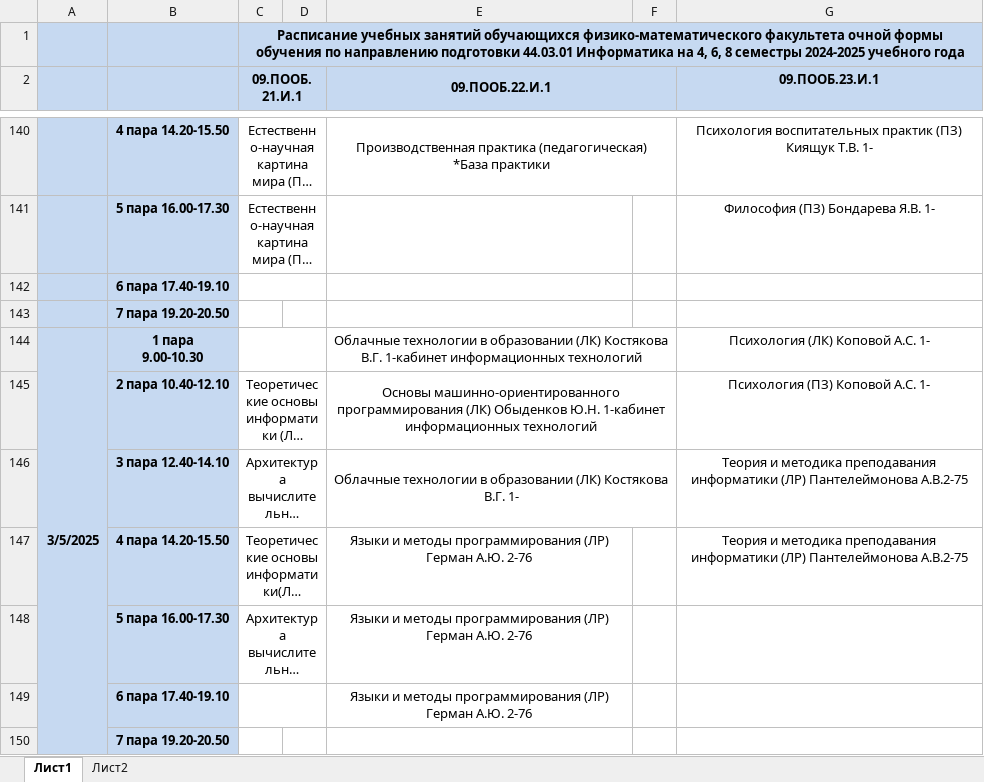
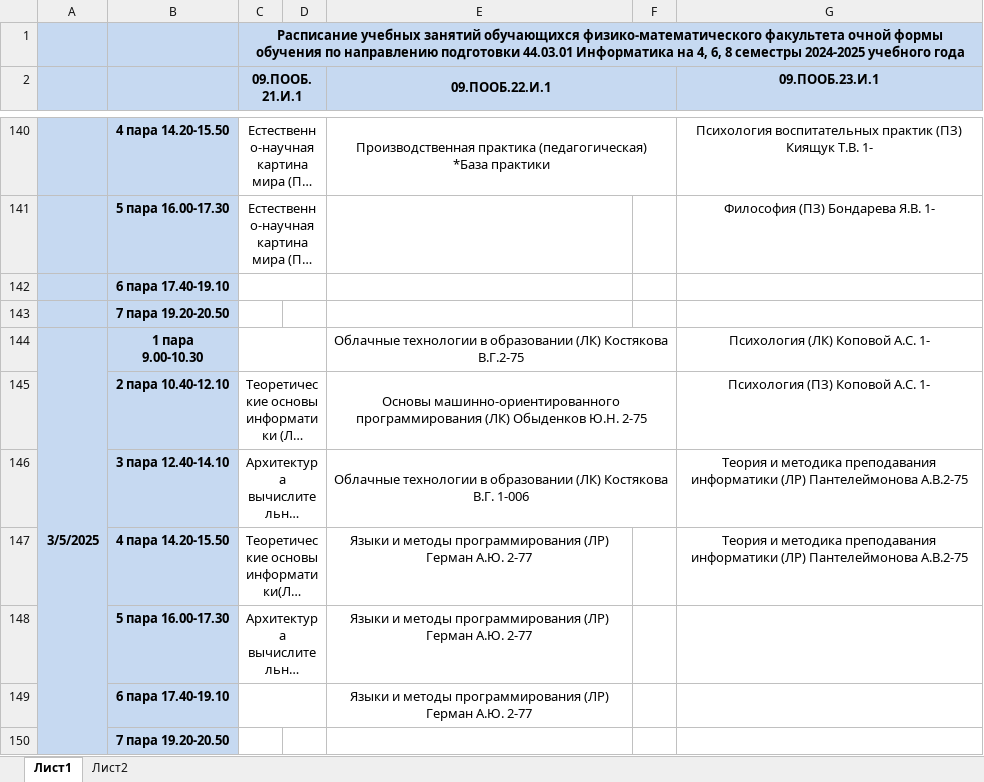
Before and after one commit to shveepssss/telegram-bot, an Excel workbook: 44.03.01 Информатика.xlsx, sheet Лист1, drawn as a sheet; only a part is shown, gaps mark what is left out; long unchanged cells end in …; values as stored, in another font and other column widths than the file's, no borders; the diff covers the shown part only; the diff names each change by its address in the sheet, - before the commit and + after, or states it on an @@ line.

```diff
--- a/44.03.01 Информатика.xlsx (sheet Лист1)
+++ b/44.03.01 Информатика.xlsx (sheet Лист1)
-E144 (09.ПООБ.22.И.1): …(ЛК) Костякова В.Г. 1-кабинет информационных технологий
+E144 (09.ПООБ.22.И.1): …(ЛК) Костякова В.Г.2-75
-E145 (09.ПООБ.22.И.1): …Обыденков Ю.Н. 1-кабинет информационных технологий
+E145 (09.ПООБ.22.И.1): …Обыденков Ю.Н. 2-75
-E146 (09.ПООБ.22.И.1): …Костякова В.Г. 1-
+E146 (09.ПООБ.22.И.1): …Костякова В.Г. 1-006
-E147:E149 (09.ПООБ.22.И.1): …Герман А.Ю. 2-76
+E147:E149 (09.ПООБ.22.И.1): …Герман А.Ю. 2-77
```
Also changed, not shown: 3 added rows, 3 removed rows, 397 edited cells and merged cells elsewhere in this sheet, 6 other files.
